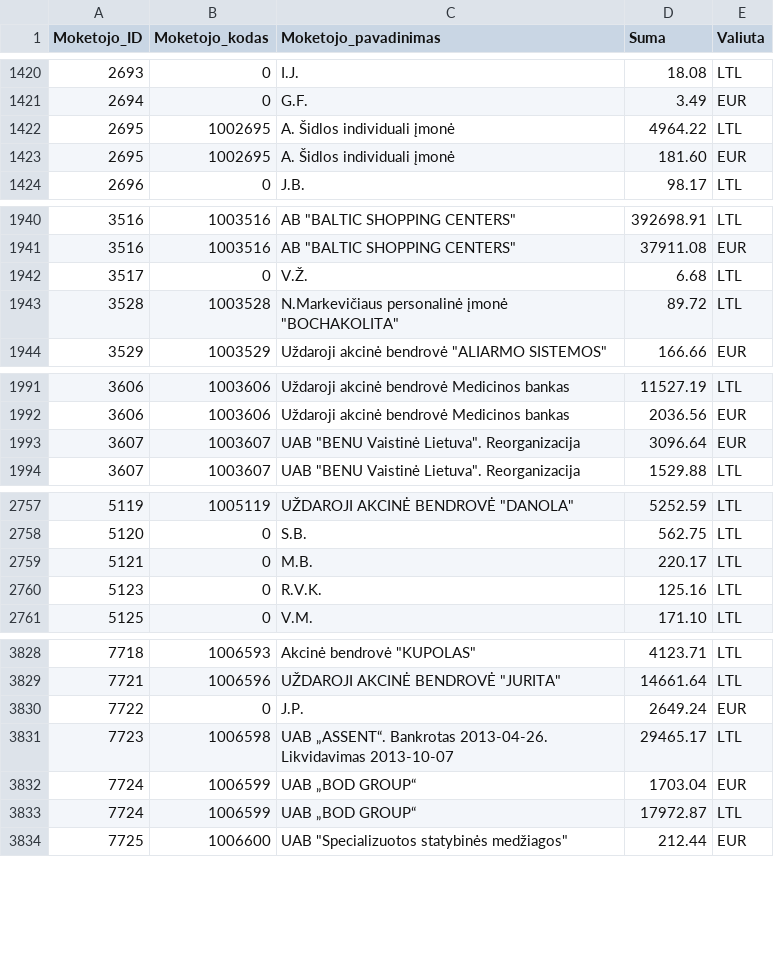
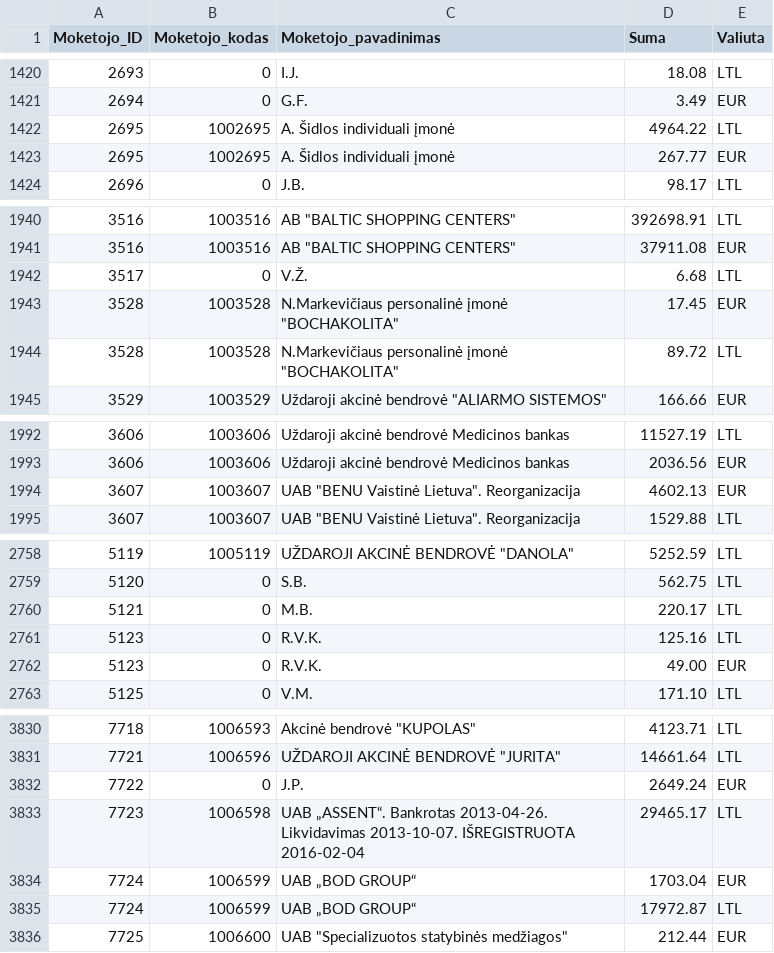
Before and after one commit to vilnius/zemesnuomossutartys, a TSV file: data/Sumos.tsv, drawn as a sheet; only a part is shown, gaps mark what is left out; the diff covers the shown part only.

Commit message:
update

```diff
--- a/data/Sumos.tsv
+++ b/data/Sumos.tsv
@@ -1422,3 +1422,3 @@
 2695	1002695	A. Šidlos individuali įmonė	4964.22	LTL
-2695	1002695	A. Šidlos individuali įmonė	181.60	EUR
+2695	1002695	A. Šidlos individuali įmonė	267.77	EUR
 2696	0	J.B.	98.17	LTL
@@ -1942,2 +1942,3 @@
 3517	0	V.Ž.	6.68	LTL
+3528	1003528	N.Markevičiaus personalinė įmonė "BOCHAKOLITA"	17.45	EUR
 3528	1003528	N.Markevičiaus personalinė įmonė "BOCHAKOLITA"	89.72	LTL
@@ -1992,3 +1993,3 @@
 3606	1003606	Uždaroji akcinė bendrovė Medicinos bankas	2036.56	EUR
-3607	1003607	UAB "BENU Vaistinė Lietuva". Reorganizacija	3096.64	EUR
+3607	1003607	UAB "BENU Vaistinė Lietuva". Reorganizacija	4602.13	EUR
 3607	1003607	UAB "BENU Vaistinė Lietuva". Reorganizacija	1529.88	LTL
@@ -2760,2 +2761,3 @@
 5123	0	R.V.K.	125.16	LTL
+5123	0	R.V.K.	49.00	EUR
 5125	0	V.M.	171.10	LTL
@@ -3830,3 +3832,3 @@
 7722	0	J.P.	2649.24	EUR
-7723	1006598	UAB „ASSENT“. Bankrotas 2013-04-26. Likvidavimas 2013-10-07	29465.17	LTL
+7723	1006598	UAB „ASSENT“. Bankrotas 2013-04-26. Likvidavimas 2013-10-07. IŠREGISTRUOTA 2016-02-04	29465.17	LTL
 7724	1006599	UAB „BOD GROUP“	1703.04	EUR
```
Also changed, not shown: 2 edited cells elsewhere in this file.
